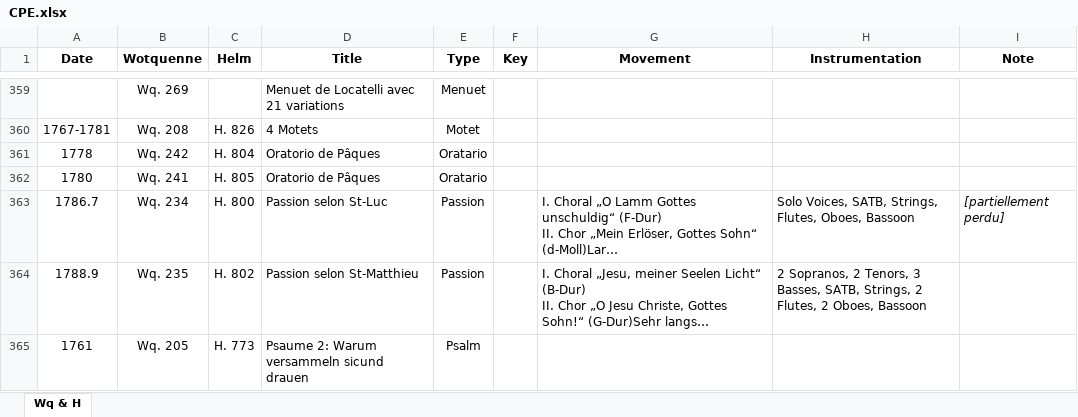
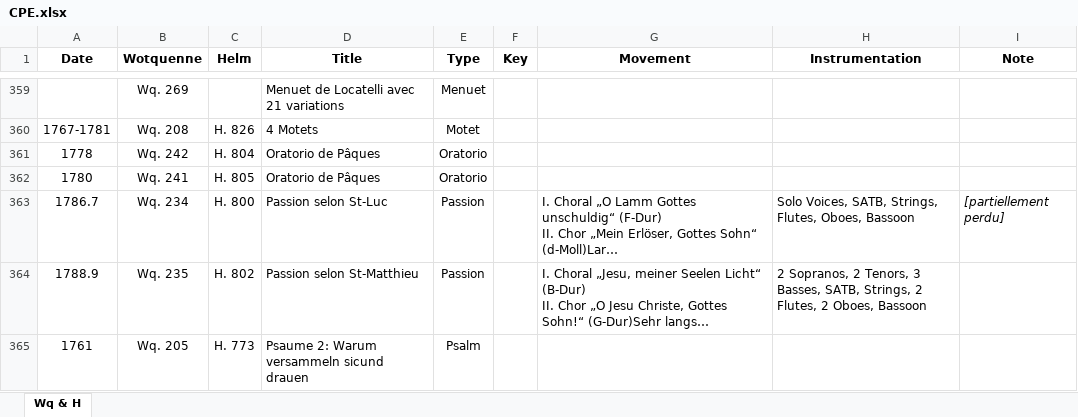
Before and after one commit to KenParker-CN/konzert-public-data, an Excel workbook: xlsx/CPE.xlsx, sheet Wq & H, drawn as a sheet; only a part is shown, gaps mark what is left out; long unchanged cells end in …; values as stored, in another font and other column widths than the file's, no borders; conditional formats not drawn; the diff names each change by its address in the sheet, - before the commit and + after, or states it on an @@ line.

Commit message:
data: update BuxWV, CPE, Corelli

```diff
--- a/xlsx/CPE.xlsx (sheet Wq & H)
+++ b/xlsx/CPE.xlsx (sheet Wq & H)
-E361:E362 (Type): Oratario
+E361:E362 (Type): Oratorio
```
Also changed, not shown: xlsx/BuxWV.xlsx, xlsx/Corelli.xlsx, 3 other files.
